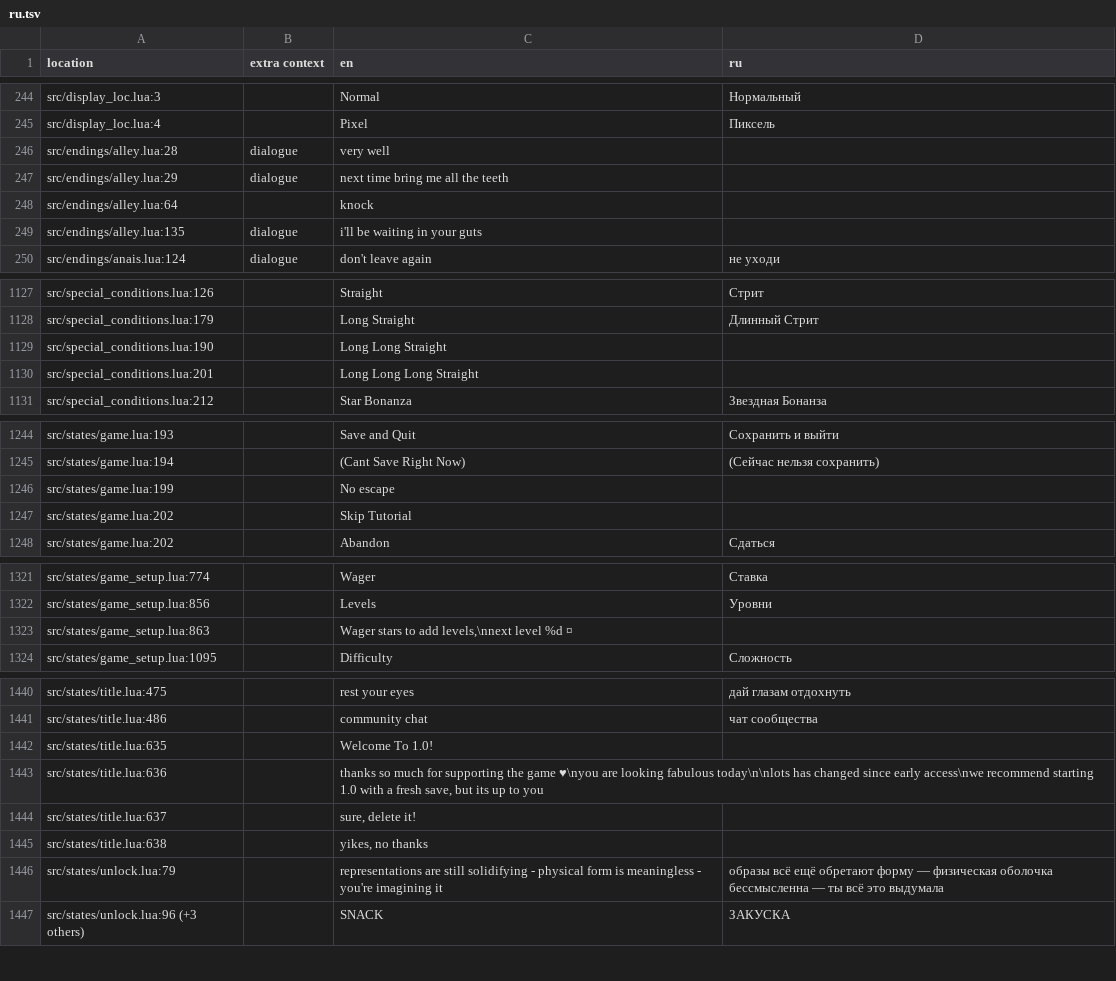
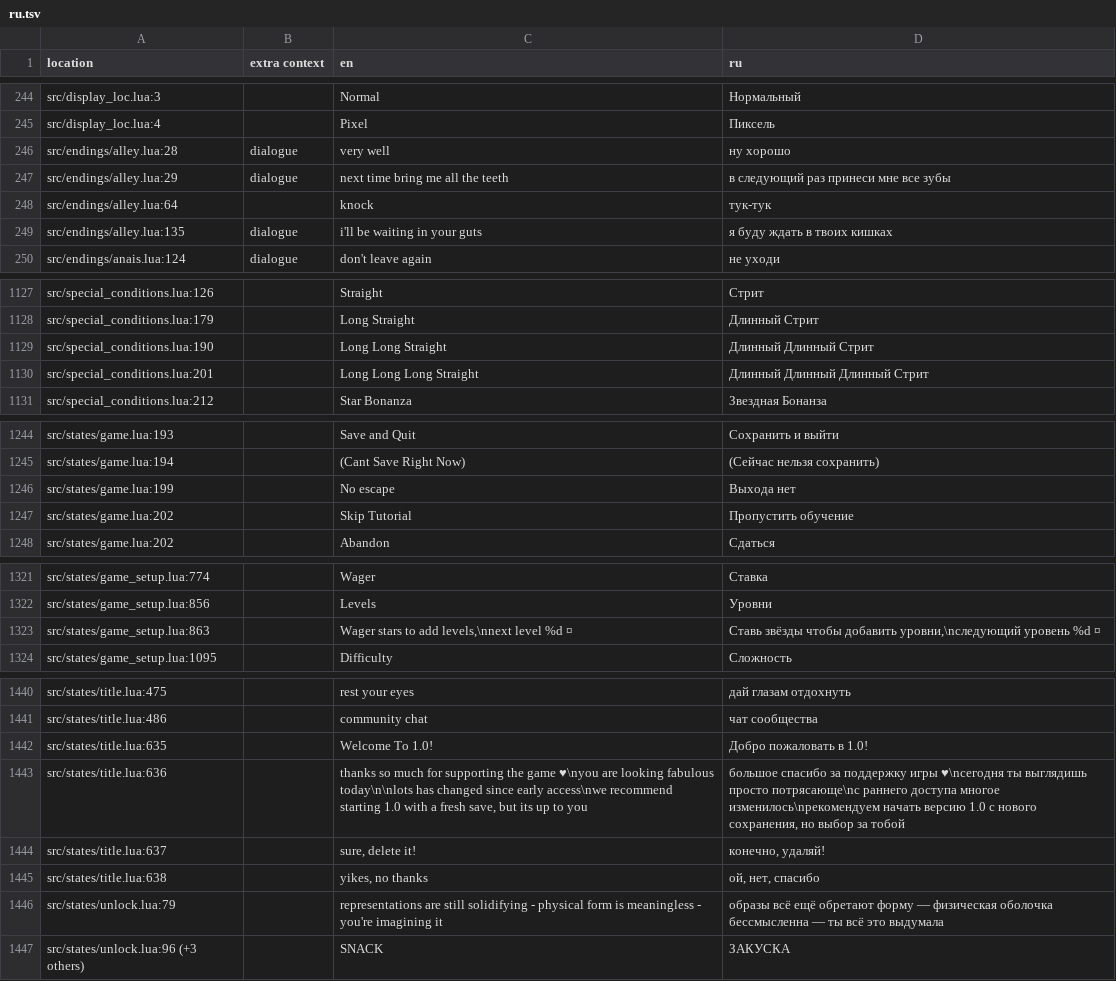
Before and after one commit to 1bardesign/dhne-translation, a TSV file: ru.tsv, drawn as a sheet; only a part is shown, gaps mark what is left out.

Commit message:
dilled in missing strings

```diff
--- a/ru.tsv
+++ b/ru.tsv
@@ -245,6 +245,6 @@ src/display_loc.lua:3		Normal	Нормальный
 src/display_loc.lua:4		Pixel	Пиксель
-src/endings/alley.lua:28	dialogue	very well	
-src/endings/alley.lua:29	dialogue	next time bring me all the teeth	
-src/endings/alley.lua:64		knock	
-src/endings/alley.lua:135	dialogue	i'll be waiting in your guts	
+src/endings/alley.lua:28	dialogue	very well	ну хорошо
+src/endings/alley.lua:29	dialogue	next time bring me all the teeth	в следующий раз принеси мне все зубы
+src/endings/alley.lua:64		knock	тук-тук
+src/endings/alley.lua:135	dialogue	i'll be waiting in your guts	я буду ждать в твоих кишках
 src/endings/anais.lua:124	dialogue	don't leave again	не уходи
@@ -1128,4 +1128,4 @@ src/special_conditions.lua:126		Straight	Стрит
 src/special_conditions.lua:179		Long Straight	Длинный Стрит
-src/special_conditions.lua:190		Long Long Straight	
-src/special_conditions.lua:201		Long Long Long Straight	
+src/special_conditions.lua:190		Long Long Straight	Длинный Длинный Стрит
+src/special_conditions.lua:201		Long Long Long Straight	Длинный Длинный Длинный Стрит
 src/special_conditions.lua:212		Star Bonanza	Звездная Бонанза
@@ -1245,4 +1245,4 @@ src/states/game.lua:193		Save and Quit	Сохранить и выйти
 src/states/game.lua:194		(Cant Save Right Now)	(Сейчас нельзя сохранить)
-src/states/game.lua:199		No escape	
-src/states/game.lua:202		Skip Tutorial	
+src/states/game.lua:199		No escape	Выхода нет
+src/states/game.lua:202		Skip Tutorial	Пропустить обучение
 src/states/game.lua:202		Abandon	Сдаться
@@ -1322,3 +1322,3 @@ src/states/game_setup.lua:774		Wager	Ставка
 src/states/game_setup.lua:856		Levels	Уровни
-src/states/game_setup.lua:863		Wager stars to add levels,\nnext level %d ¤	
+src/states/game_setup.lua:863		Wager stars to add levels,\nnext level %d ¤	Ставь звёзды чтобы добавить уровни,\nследующий уровень %d ¤
 src/states/game_setup.lua:1095		Difficulty	Сложность
@@ -1441,6 +1441,6 @@ src/states/title.lua:475		rest your eyes	дай глазам отдохнуть
 src/states/title.lua:486		community chat	чат сообщества
-src/states/title.lua:635		Welcome To 1.0!	
-src/states/title.lua:636		thanks so much for supporting the game ♥\nyou are looking fabulous today\n\nlots has changed since early access\nwe recommend starting 1.0 with a fresh save, but its up to you	
-src/states/title.lua:637		sure, delete it!	
-src/states/title.lua:638		yikes, no thanks	
+src/states/title.lua:635		Welcome To 1.0!	Добро пожаловать в 1.0!
+src/states/title.lua:636		thanks so much for supporting the game ♥\nyou are looking fabulous today\n\nlots has changed since early access\nwe recommend starting 1.0 with a fresh save, but its up to you	большое спасибо за поддержку игры ♥\nсегодня ты выглядишь просто потрясающе\nс раннего доступа многое изменилось\nрекомендуем начать версию 1.0 с нового сохранения, но выбор за тобой
+src/states/title.lua:637		sure, delete it!	конечно, удаляй!
+src/states/title.lua:638		yikes, no thanks	ой, нет, спасибо
 src/states/unlock.lua:79		representations are still solidifying - physical form is meaningless - you're imagining it	образы всё ещё обретают форму — физическая оболочка бессмысленна — ты всё это выдумала
```
